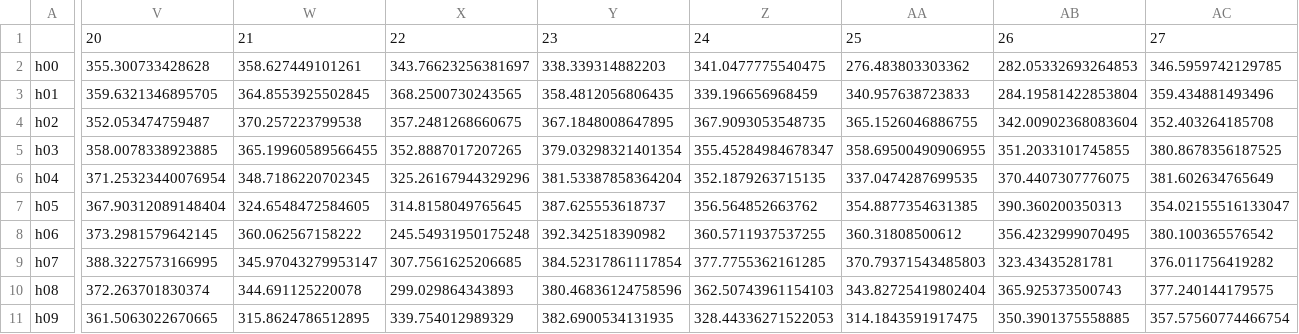
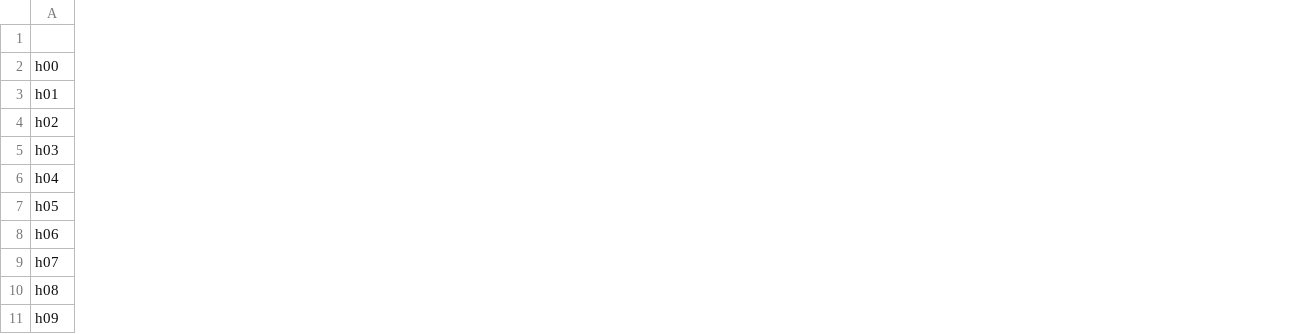
Before and after one commit to TomKae00/RES_ELEC_2, a CSV file: Data/processed/wind_scenarios_used.csv, drawn as a sheet; only a part is shown, gaps mark what is left out; the diff covers the shown part only; the diff names each change by its address in the sheet, - before the commit and + after, or states it on an @@ line.

```diff
--- a/Data/processed/wind_scenarios_used.csv
+++ b/Data/processed/wind_scenarios_used.csv
-column V, rows 1-11: 20 | 355.300733428628 | 359.6321346895705 | 352.053474759487 | 358.0078338923885 | 371.25323440076954 | 367.90312089148404 | 373.2981579642145 | 388.3227573166995 | 372.263701830374 | 361.5063022670665
-column W, rows 1-11: 21 | 358.627449101261 | 364.8553925502845 | 370.257223799538 | 365.19960589566455 | 348.7186220702345 | 324.6548472584605 | 360.062567158222 | 345.97043279953147 | 344.691125220078 | 315.8624786512895
-column X, rows 1-11: 22 | 343.76623256381697 | 368.2500730243565 | 357.2481268660675 | 352.8887017207265 | 325.26167944329296 | 314.8158049765645 | 245.54931950175248 | 307.7561625206685 | 299.029864343893 | 339.754012989329
-column Y, rows 1-11: 23 | 338.339314882203 | 358.4812056806435 | 367.1848008647895 | 379.03298321401354 | 381.53387858364204 | 387.625553618737 | 392.342518390982 | 384.52317861117854 | 380.46836124758596 | 382.6900534131935
-column Z, rows 1-11: 24 | 341.0477775540475 | 339.196656968459 | 367.9093053548735 | 355.45284984678347 | 352.1879263715135 | 356.564852663762 | 360.5711937537255 | 377.7755362161285 | 362.50743961154103 | 328.44336271522053
-column AA, rows 1-11: 25 | 276.483803303362 | 340.957638723833 | 365.1526046886755 | 358.69500490906955 | 337.0474287699535 | 354.8877354631385 | 360.31808500612 | 370.79371543485803 | 343.82725419802404 | 314.1843591917475
-column AB, rows 1-11: 26 | 282.05332693264853 | 284.19581422853804 | 342.00902368083604 | 351.2033101745855 | 370.4407307776075 | 390.360200350313 | 356.4232999070495 | 323.43435281781 | 365.925373500743 | 350.3901375558885
-column AC, rows 1-11: 27 | 346.5959742129785 | 359.434881493496 | 352.403264185708 | 380.8678356187525 | 381.602634765649 | 354.02155516133047 | 380.100365576542 | 376.011756419282 | 377.240144179575 | 357.57560774466754
```
Also changed, not shown: 2 removed columns elsewhere in this file, Outputs/tables/task_1_2_offer.csv, 17 other files.
